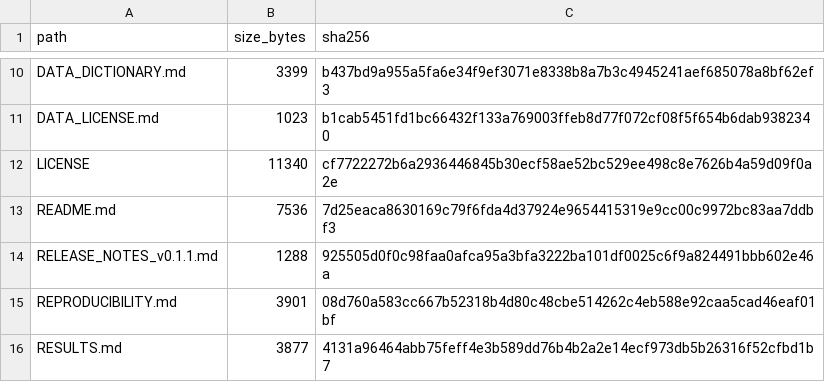
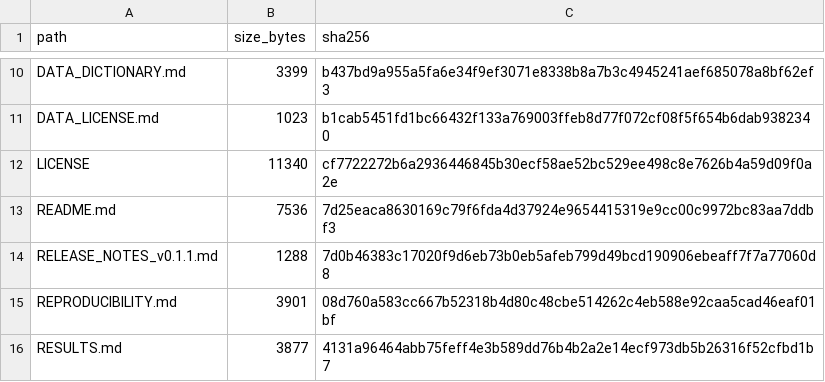
Before and after one commit to Li-Hongmin/conditional-perturbation-benchmarking, a TSV file: RELEASE_FILE_MANIFEST.tsv, drawn as a sheet; only a part is shown, gaps mark what is left out.

Commit message:
docs: correct v0.1.1 manifest count

```diff
--- a/RELEASE_FILE_MANIFEST.tsv
+++ b/RELEASE_FILE_MANIFEST.tsv
@@ -13,3 +13,3 @@ LICENSE	11340	cf7722272b6a2936446845b30ecf58ae52bc529ee498c8e7626b4a59d09f0a2e
 README.md	7536	7d25eaca8630169c79f6fda4d37924e9654415319e9cc00c9972bc83aa7ddbf3
-RELEASE_NOTES_v0.1.1.md	1288	925505d0f0c98faa0afca95a3bfa3222ba101df0025c6f9a824491bbb602e46a
+RELEASE_NOTES_v0.1.1.md	1288	7d0b46383c17020f9d6eb73b0eb5afeb799d49bcd190906ebeaff7f7a77060d8
 REPRODUCIBILITY.md	3901	08d760a583cc667b52318b4d80c48cbe514262c4eb588e92caa5cad46eaf01bf
```
Also changed, not shown: 2 other files.
